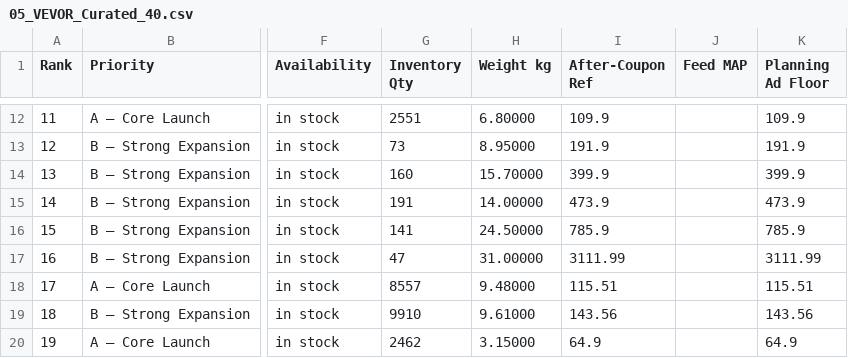
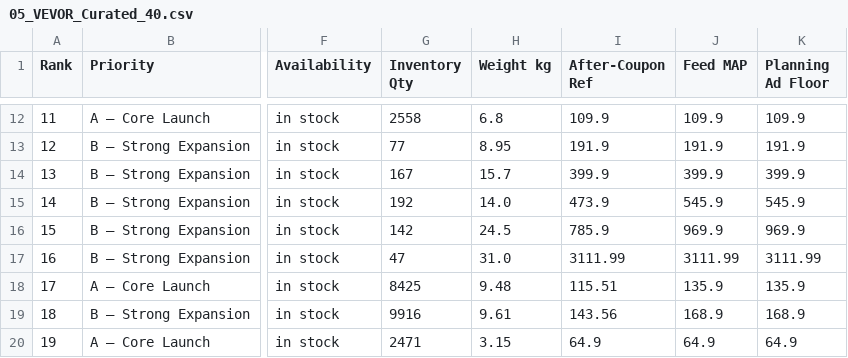
Before and after one commit to elevationupscales/ElevationUpScales, a CSV file: operations/vendor-source/vevor/2026-09-10/05_VEVOR_Curated_40.csv, drawn as a sheet; only a part is shown, gaps mark what is left out; the diff covers the shown part only; the diff names each change by its address in the sheet, - before the commit and + after, or states it on an @@ line.

```diff
--- a/operations/vendor-source/vevor/2026-09-10/05_VEVOR_Curated_40.csv
+++ b/operations/vendor-source/vevor/2026-09-10/05_VEVOR_Curated_40.csv
-G12 (Inventory Qty): 2551
+G12 (Inventory Qty): 2558
-H12 (Weight kg): 6.80000
+H12 (Weight kg): 6.8
-J12 (Feed MAP): (empty)
+J12 (Feed MAP): 109.9
-G13 (Inventory Qty): 73
+G13 (Inventory Qty): 77
-H13 (Weight kg): 8.95000
+H13 (Weight kg): 8.95
-J13 (Feed MAP): (empty)
+J13 (Feed MAP): 191.9
-G14 (Inventory Qty): 160
+G14 (Inventory Qty): 167
-H14 (Weight kg): 15.70000
+H14 (Weight kg): 15.7
-J14 (Feed MAP): (empty)
+J14 (Feed MAP): 399.9
-G15 (Inventory Qty): 191
+G15 (Inventory Qty): 192
-H15 (Weight kg): 14.00000
+H15 (Weight kg): 14.0
-J15 (Feed MAP): (empty)
+J15 (Feed MAP): 545.9
-K15 (Planning Ad Floor): 473.9
+K15 (Planning Ad Floor): 545.9
-G16 (Inventory Qty): 141
+G16 (Inventory Qty): 142
-H16 (Weight kg): 24.50000
+H16 (Weight kg): 24.5
-J16 (Feed MAP): (empty)
+J16 (Feed MAP): 969.9
-K16 (Planning Ad Floor): 785.9
+K16 (Planning Ad Floor): 969.9
-H17 (Weight kg): 31.00000
+H17 (Weight kg): 31.0
-J17 (Feed MAP): (empty)
+J17 (Feed MAP): 3111.99
-G18 (Inventory Qty): 8557
+G18 (Inventory Qty): 8425
-H18 (Weight kg): 9.48000
+H18 (Weight kg): 9.48
-J18 (Feed MAP): (empty)
+J18 (Feed MAP): 135.9
-K18 (Planning Ad Floor): 115.51
+K18 (Planning Ad Floor): 135.9
-G19 (Inventory Qty): 9910
+G19 (Inventory Qty): 9916
-H19 (Weight kg): 9.61000
+H19 (Weight kg): 9.61
-J19 (Feed MAP): (empty)
+J19 (Feed MAP): 168.9
-K19 (Planning Ad Floor): 143.56
+K19 (Planning Ad Floor): 168.9
-G20 (Inventory Qty): 2462
+G20 (Inventory Qty): 2471
-H20 (Weight kg): 3.15000
+H20 (Weight kg): 3.15
-J20 (Feed MAP): (empty)
+J20 (Feed MAP): 64.9
```
Also changed, not shown: 105 edited cells elsewhere in this file, 11 other files.
